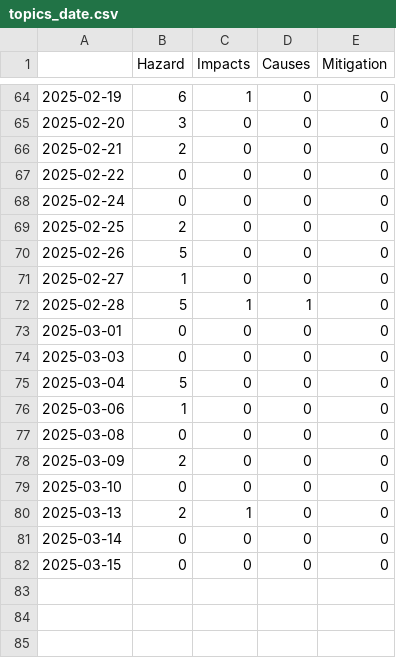
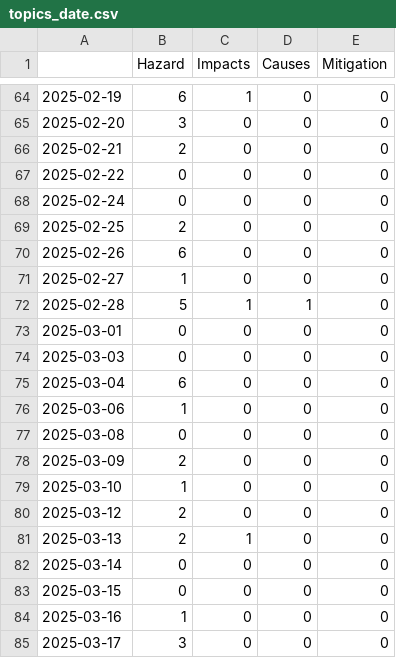
Before and after one commit to emorl-news/winterIsComing, a CSV file: csv/topics_date.csv, drawn as a sheet; only a part is shown, gaps mark what is left out.

```diff
--- a/csv/topics_date.csv
+++ b/csv/topics_date.csv
@@ -69,3 +69,3 @@
 2025-02-25,2,0,0,0
-2025-02-26,5,0,0,0
+2025-02-26,6,0,0,0
 2025-02-27,1,0,0,0
@@ -74,3 +74,3 @@
 2025-03-03,0,0,0,0
-2025-03-04,5,0,0,0
+2025-03-04,6,0,0,0
 2025-03-06,1,0,0,0
@@ -78,3 +78,4 @@
 2025-03-09,2,0,0,0
-2025-03-10,0,0,0,0
+2025-03-10,1,0,0,0
+2025-03-12,2,0,0,0
 2025-03-13,2,1,0,0
@@ -82 +83,3 @@
 2025-03-15,0,0,0,0
+2025-03-16,1,0,0,0
+2025-03-17,3,0,0,0
```
Also changed, not shown: 4 other files.
